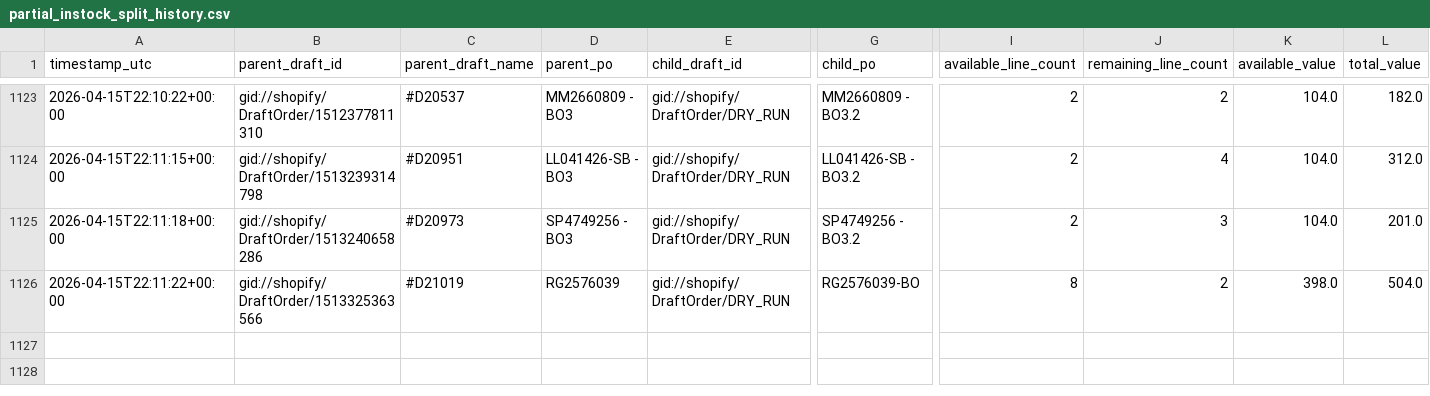
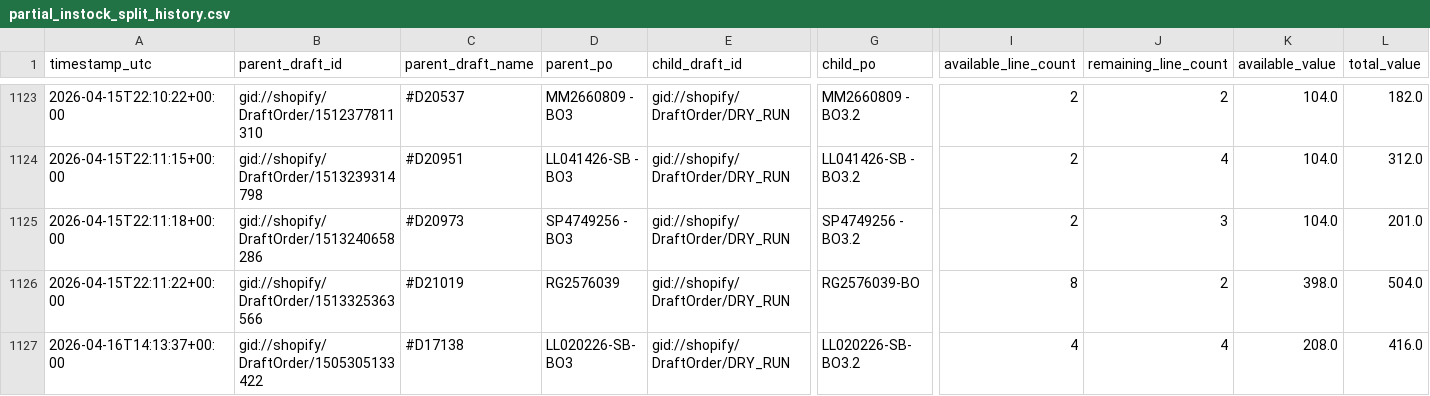
Before and after one commit to Pkirch1211/shopify-partial-instock-split, a CSV file: logs/partial_instock_split_history.csv, drawn as a sheet; only a part is shown, gaps mark what is left out; rows hold the shown columns only; the diff names each change by its address in the sheet, - before the commit and + after, or states it on an @@ line.

```diff
--- a/logs/partial_instock_split_history.csv
+++ b/logs/partial_instock_split_history.csv
+row 1127: 2026-04-16T14:13:37+00:00 | gid://shopify/DraftOrder/1505305133422 | #D17138 | LL020226-SB- BO3 | gid://shopify/DraftOrder/DRY_RUN | LL020226-SB- BO3.2 | 4 | 4 | 208.0 | 416.0
```
